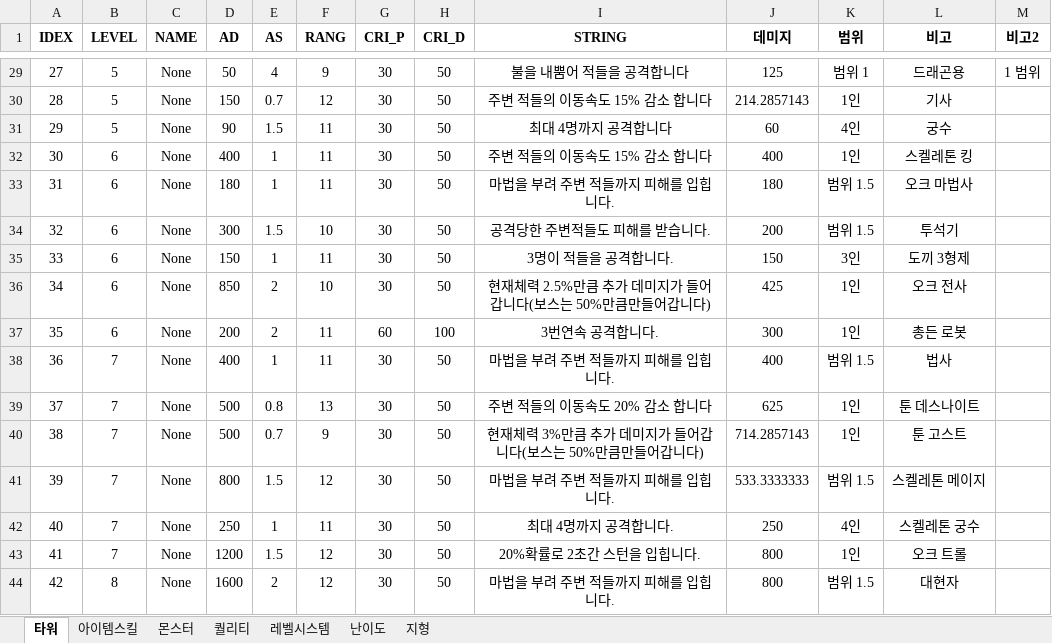
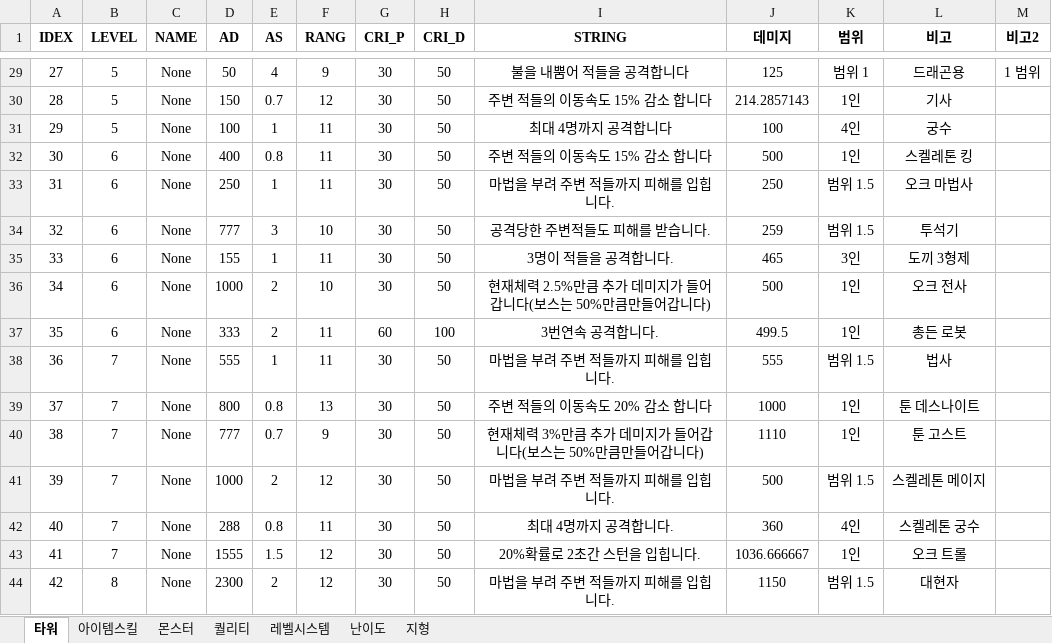
Before and after one commit to wolstar415/Unity_Game_Project_1, an Excel workbook: [작업폴더]RandomTowerDefence/Legend RTD.xlsx, sheet 타워, drawn as a sheet; only a part is shown, gaps mark what is left out; values as stored, in another font and other column widths than the file's, no borders; charts and pictures not drawn; the diff covers the shown part only; the diff names each change by its address in the sheet, - before the commit and + after, or states it on an @@ line.

```diff
--- a/[작업폴더]RandomTowerDefence/Legend RTD.xlsx (sheet 타워)
+++ b/[작업폴더]RandomTowerDefence/Legend RTD.xlsx (sheet 타워)
-D31 (AD): 90
+D31 (AD): 100
-E31 (AS): 1.5
+E31 (AS): 1
-J31 (데미지): 60
+J31 (데미지): 100
-E32 (AS): 1
+E32 (AS): 0.8
-J32 (데미지): 400
+J32 (데미지): 500
-D33 (AD): 180
+D33 (AD): 250
-J33 (데미지): 180
+J33 (데미지): 250
-D34 (AD): 300
+D34 (AD): 777
-E34 (AS): 1.5
+E34 (AS): 3
-J34 (데미지): 200
+J34 (데미지): 259
-D35 (AD): 150
+D35 (AD): 155
-J35 (데미지): 150
+J35 (데미지): 465
-D36 (AD): 850
+D36 (AD): 1000
-J36 (데미지): 425
+J36 (데미지): 500
-D37 (AD): 200
+D37 (AD): 333
-J37 (데미지): 300
+J37 (데미지): 499.5
-D38 (AD): 400
+D38 (AD): 555
-J38 (데미지): 400
+J38 (데미지): 555
-D39 (AD): 500
+D39 (AD): 800
-J39 (데미지): 625
+J39 (데미지): 1000
-D40 (AD): 500
+D40 (AD): 777
-J40 (데미지): 714.2857143
+J40 (데미지): 1110
-D41 (AD): 800
+D41 (AD): 1000
-E41 (AS): 1.5
+E41 (AS): 2
-J41 (데미지): 533.3333333
+J41 (데미지): 500
-D42 (AD): 250
+D42 (AD): 288
-E42 (AS): 1
+E42 (AS): 0.8
-J42 (데미지): 250
+J42 (데미지): 360
-D43 (AD): 1200
+D43 (AD): 1555
-J43 (데미지): 800
+J43 (데미지): 1036.666667
-D44 (AD): 1600
+D44 (AD): 2300
-J44 (데미지): 800
+J44 (데미지): 1150
```
Also changed, not shown: 88 edited cells elsewhere in this sheet, charts or pictures, 12 other files.
